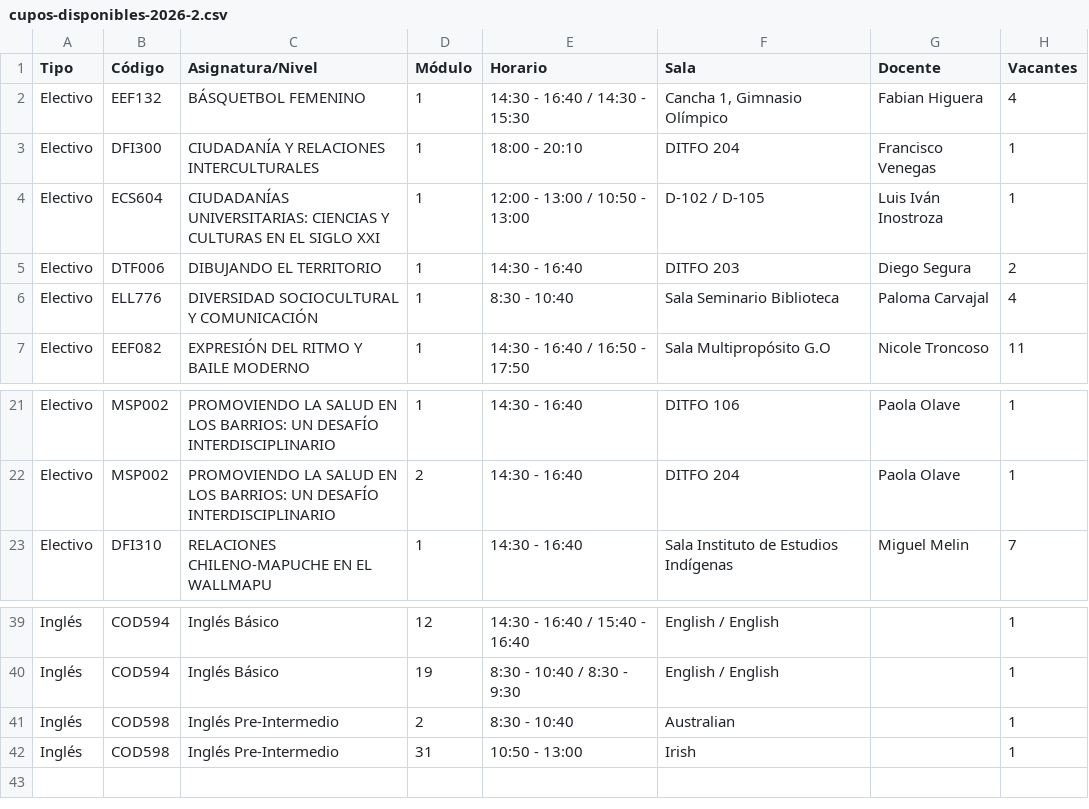
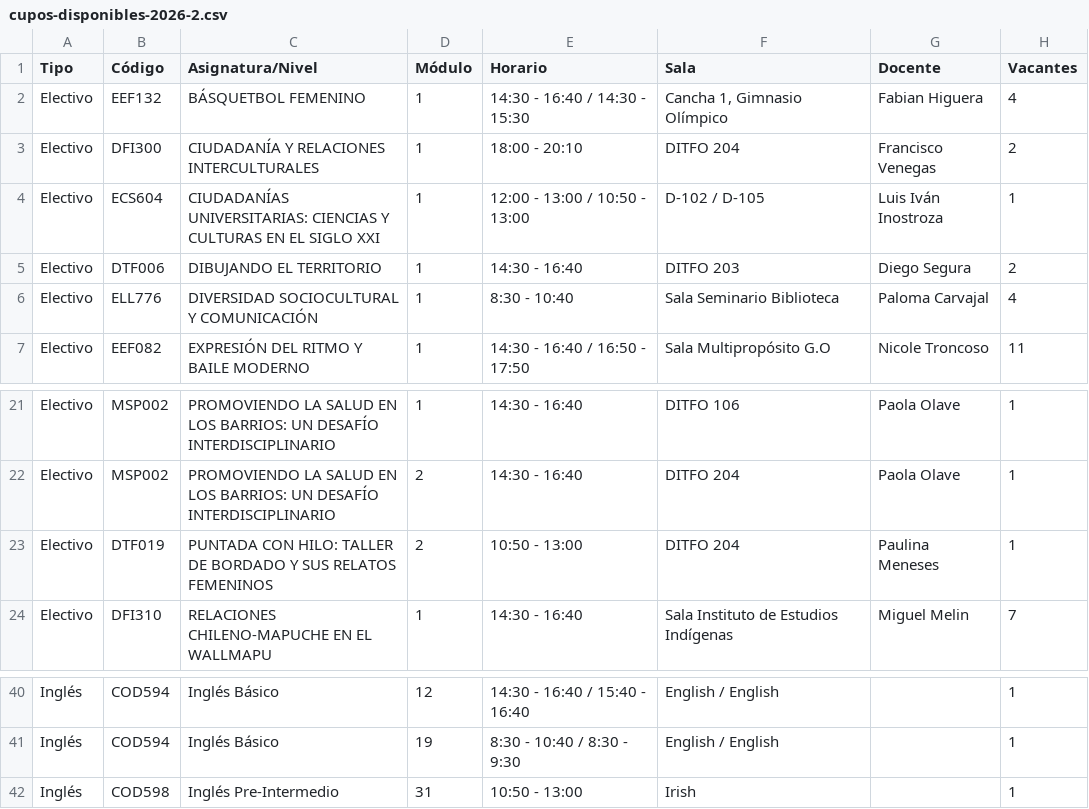
Before and after one commit to felipeopazo-ufro/cupos-ufro, a CSV file: cupos-disponibles-2026-2.csv, drawn as a sheet; only a part is shown, gaps mark what is left out.

```diff
--- a/cupos-disponibles-2026-2.csv
+++ b/cupos-disponibles-2026-2.csv
@@ -2,3 +2,3 @@
 "Electivo";"EEF132";"BÁSQUETBOL FEMENINO";"1";"14:30 - 16:40 / 14:30 - 15:30";"Cancha 1, Gimnasio Olímpico";"Fabian Higuera";"4"
-"Electivo";"DFI300";"CIUDADANÍA Y RELACIONES INTERCULTURALES";"1";"18:00 - 20:10";"DITFO 204";"Francisco Venegas";"1"
+"Electivo";"DFI300";"CIUDADANÍA Y RELACIONES INTERCULTURALES";"1";"18:00 - 20:10";"DITFO 204";"Francisco Venegas";"2"
 "Electivo";"ECS604";"CIUDADANÍAS UNIVERSITARIAS: CIENCIAS Y CULTURAS EN EL SIGLO XXI";"1";"12:00 - 13:00 / 10:50 - 13:00";"D-102 / D-105";"Luis Iván Inostroza";"1"
@@ -22,2 +22,3 @@
 "Electivo";"MSP002";"PROMOVIENDO LA SALUD EN LOS BARRIOS: UN DESAFÍO INTERDISCIPLINARIO";"2";"14:30 - 16:40";"DITFO 204";"Paola Olave";"1"
+"Electivo";"DTF019";"PUNTADA CON HILO: TALLER DE BORDADO Y SUS RELATOS FEMENINOS";"2";"10:50 - 13:00";"DITFO 204";"Paulina Meneses";"1"
 "Electivo";"DFI310";"RELACIONES CHILENO-MAPUCHE EN EL WALLMAPU";"1";"14:30 - 16:40";"Sala Instituto de Estudios Indígenas";"Miguel Melin";"7"
@@ -40,3 +41,2 @@
 "Inglés";"COD594";"Inglés Básico";"19";"8:30 - 10:40 / 8:30 - 9:30";"English / English";"";"1"
-"Inglés";"COD598";"Inglés Pre-Intermedio";"2";"8:30 - 10:40";"Australian";"";"1"
 "Inglés";"COD598";"Inglés Pre-Intermedio";"31";"10:50 - 13:00";"Irish";"";"1"
```
Also changed, not shown: 1 other file.
